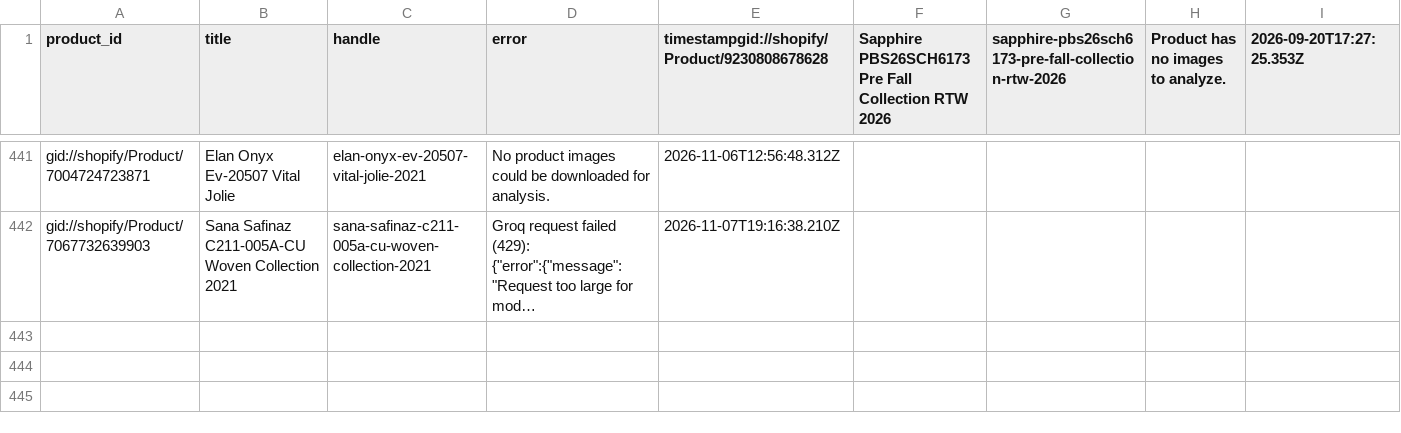
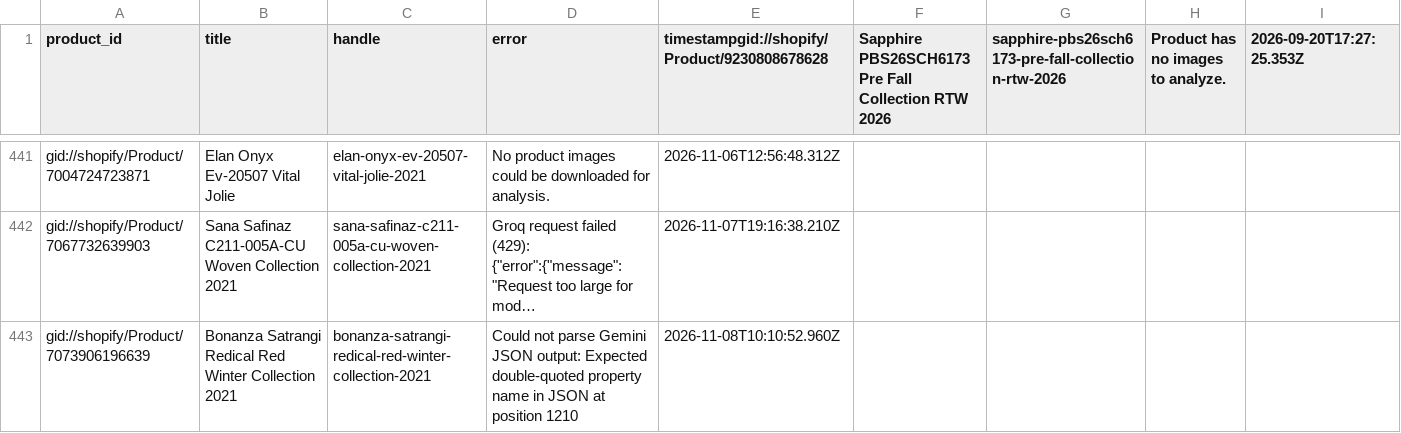
Before and after one commit to shaazad007/AutogenSeo, a CSV file: docs/failed.csv, drawn as a sheet; only a part is shown, gaps mark what is left out; long unchanged cells end in …; the diff names each change by its address in the sheet, - before the commit and + after, or states it on an @@ line.

```diff
--- a/docs/failed.csv
+++ b/docs/failed.csv
+row 443: gid://shopify/Product/7073906196639 | Bonanza Satrangi Redical Red Winter Collection 2021 | bonanza-satrangi-redical-red-winter-collection-2021 | Could not parse Gemini JSON output: Expected double-quoted property name in JSON at position 1210 | 2026-11-08T10:10:52.960Z
```
Also changed, not shown: 3 other files.
